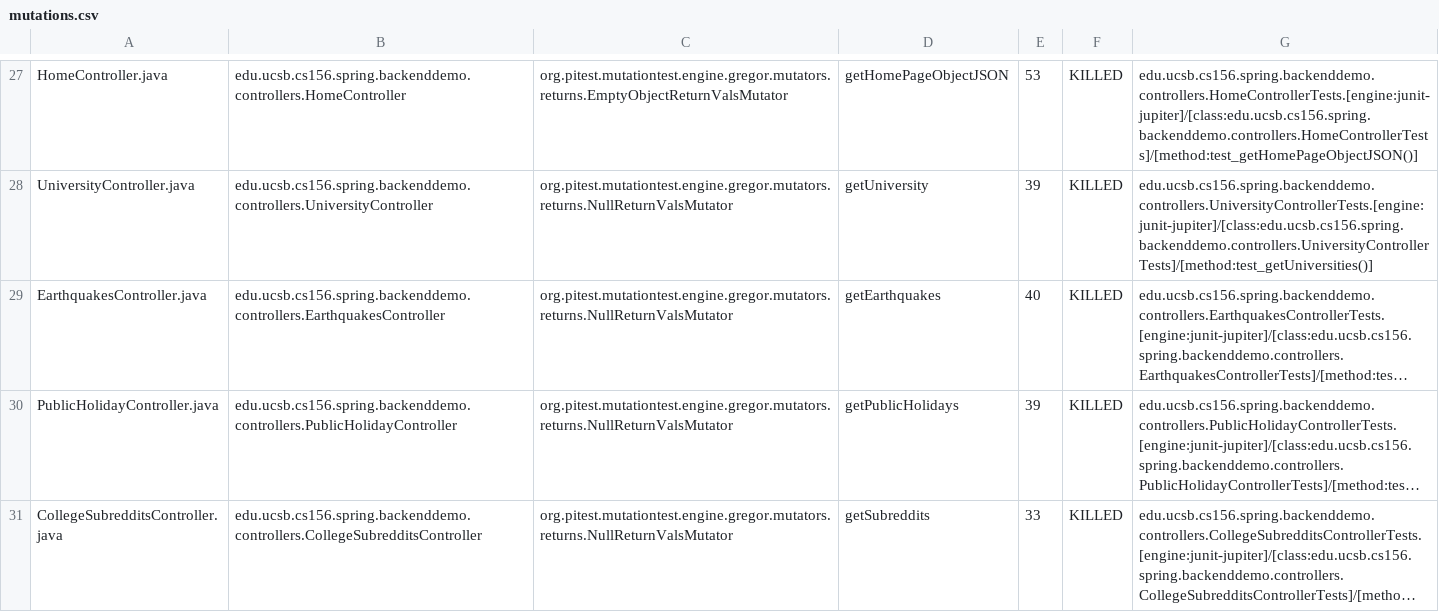
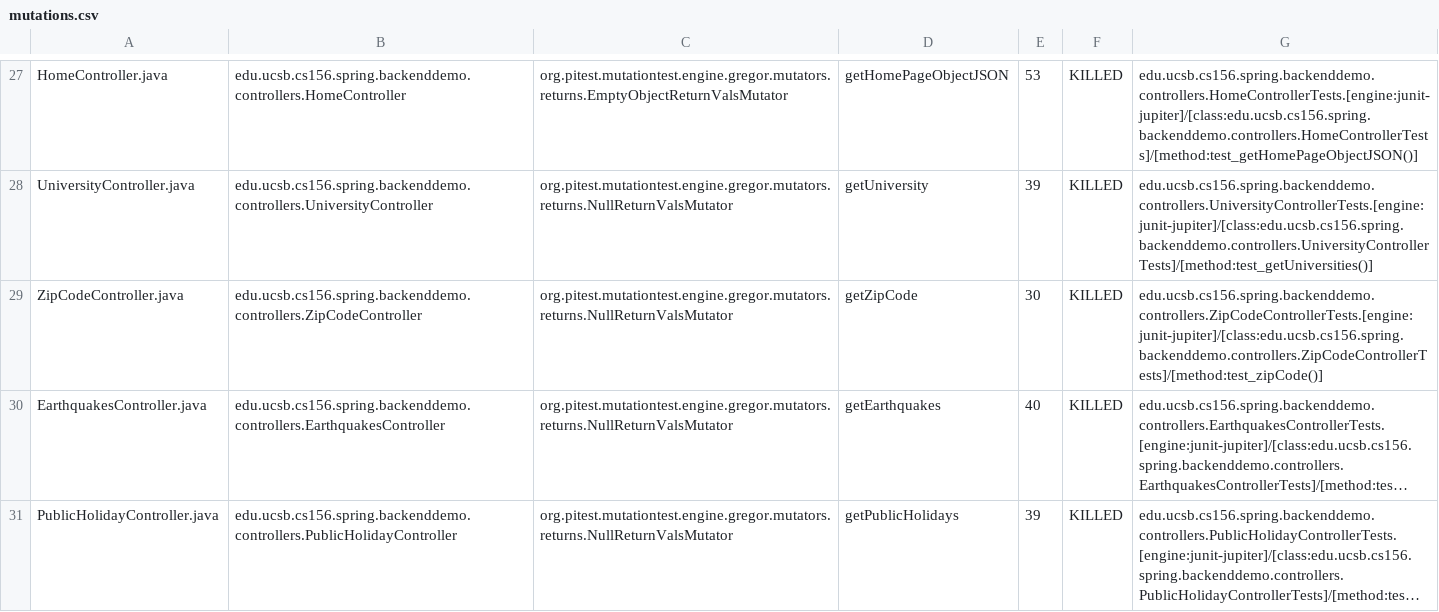
Before and after one commit to ucsb-cs156-s24/team01-s24-5pm-6, a CSV file: pitest/mutations.csv, drawn as a sheet; only a part is shown, gaps mark what is left out; the shorter side is filled out with more unchanged rows; long unchanged cells end in …; the diff names each change by its address in the sheet, - before the commit and + after, or states it on an @@ line.

Commit message:
Deploying to gh-pages from @ ucsb-cs156-s24/team01-s24-5pm-6@a5ff02ff224fe66292d128ce8544b44f6c3a7864 🚀

```diff
--- a/pitest/mutations.csv
+++ b/pitest/mutations.csv
+row 29: ZipCodeController.java | edu.ucsb.cs156.spring.backenddemo.controllers.ZipCodeController | org.pitest.mutationtest.engine.gregor.mutators.returns.NullReturnValsMutator | getZipCode | 30 | KILLED | edu.ucsb.cs156.spring.backenddemo.controllers.ZipCodeControllerTests.[engine:junit-jupiter]/[class:edu.ucsb.cs156.spring.backenddemo.controllers.ZipCodeControllerTests]/[method:test_zipCode()]
```
Also changed, not shown: 20 other files.
